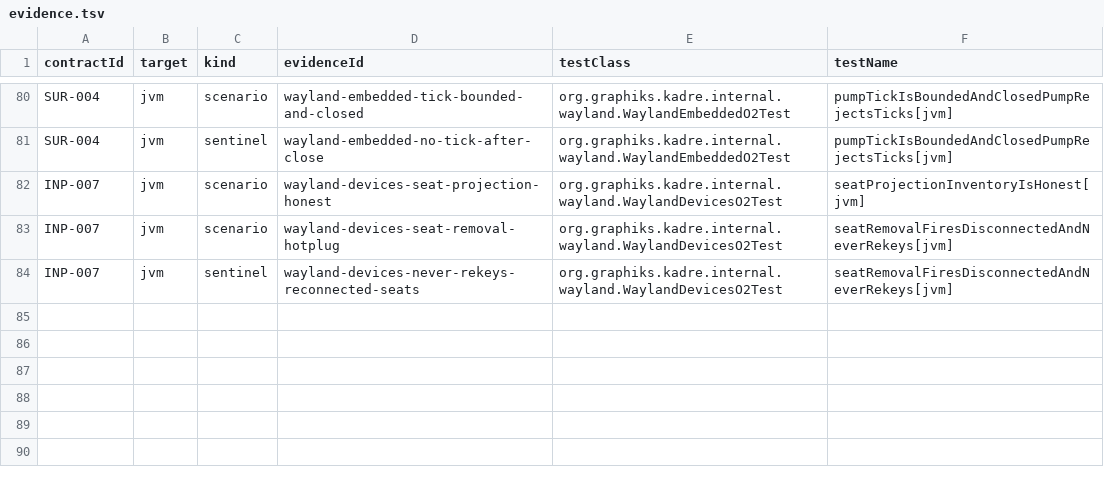
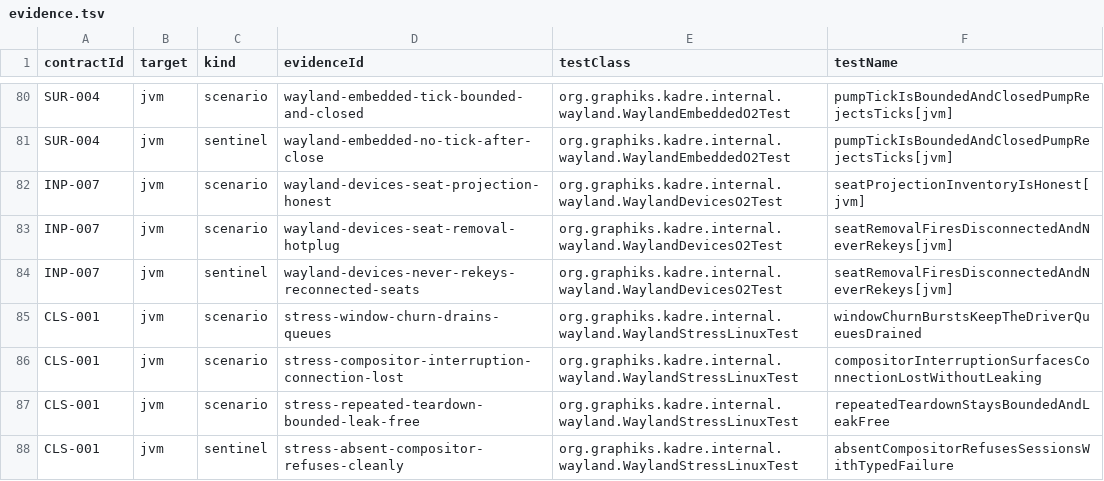
Before and after one commit to ygdrasil-io/poc-koreos, a TSV file: kadre/backend/wayland/contracts/evidence.tsv, drawn as a sheet; only a part is shown, gaps mark what is left out; the diff names each change by its address in the sheet, - before the commit and + after, or states it on an @@ line.

Commit message:
feat(wayland): register CLS-001 and pass the closure checklist (phase 11) (#496)
* feat(wayland): register CLS-001 and pass the closure checklist (phase 11)

* fix(wayland): keep the stress proofs out of the portable jvmTest

* fix(wayland): match the stress evidence rows to the dedicated task reports

```diff
--- a/kadre/backend/wayland/contracts/evidence.tsv
+++ b/kadre/backend/wayland/contracts/evidence.tsv
+row 85: CLS-001 | jvm | scenario | stress-window-churn-drains-queues | org.graphiks.kadre.internal.wayland.WaylandStressLinuxTest | windowChurnBurstsKeepTheDriverQueuesDrained
+row 86: CLS-001 | jvm | scenario | stress-compositor-interruption-connection-lost | org.graphiks.kadre.internal.wayland.WaylandStressLinuxTest | compositorInterruptionSurfacesConnectionLostWithoutLeaking
+row 87: CLS-001 | jvm | scenario | stress-repeated-teardown-bounded-leak-free | org.graphiks.kadre.internal.wayland.WaylandStressLinuxTest | repeatedTeardownStaysBoundedAndLeakFree
+row 88: CLS-001 | jvm | sentinel | stress-absent-compositor-refuses-cleanly | org.graphiks.kadre.internal.wayland.WaylandStressLinuxTest | absentCompositorRefusesSessionsWithTypedFailure
```
Also changed, not shown: 7 other files.
